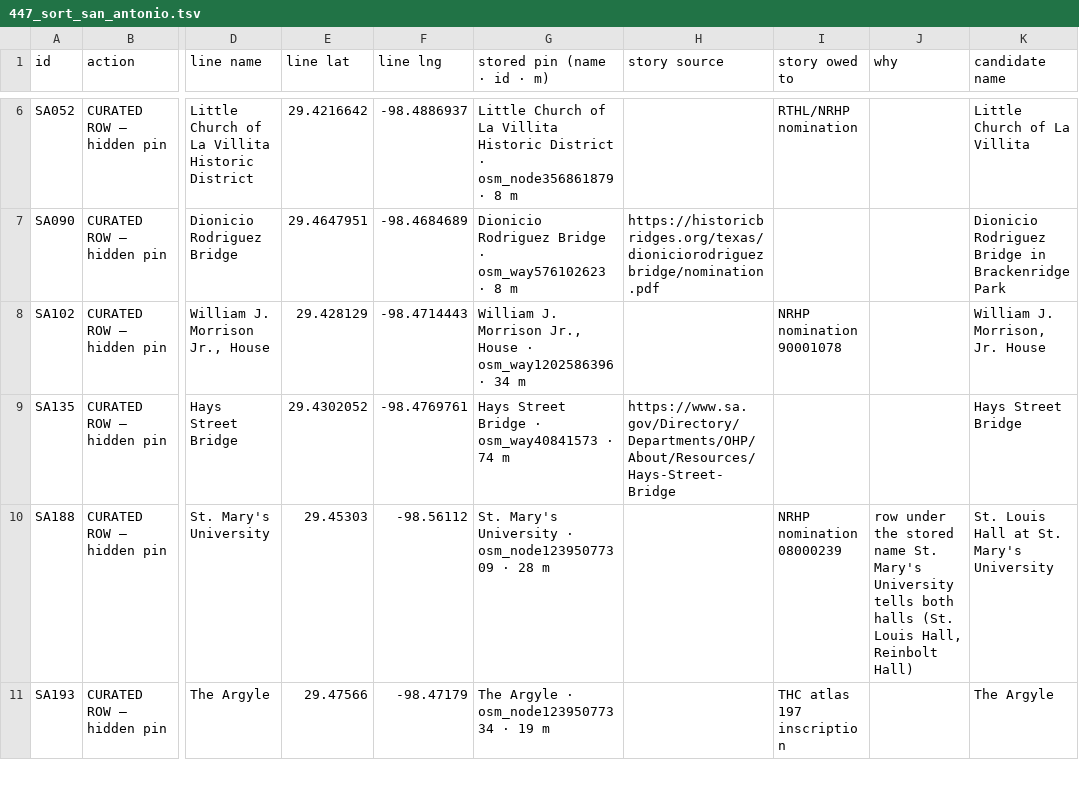
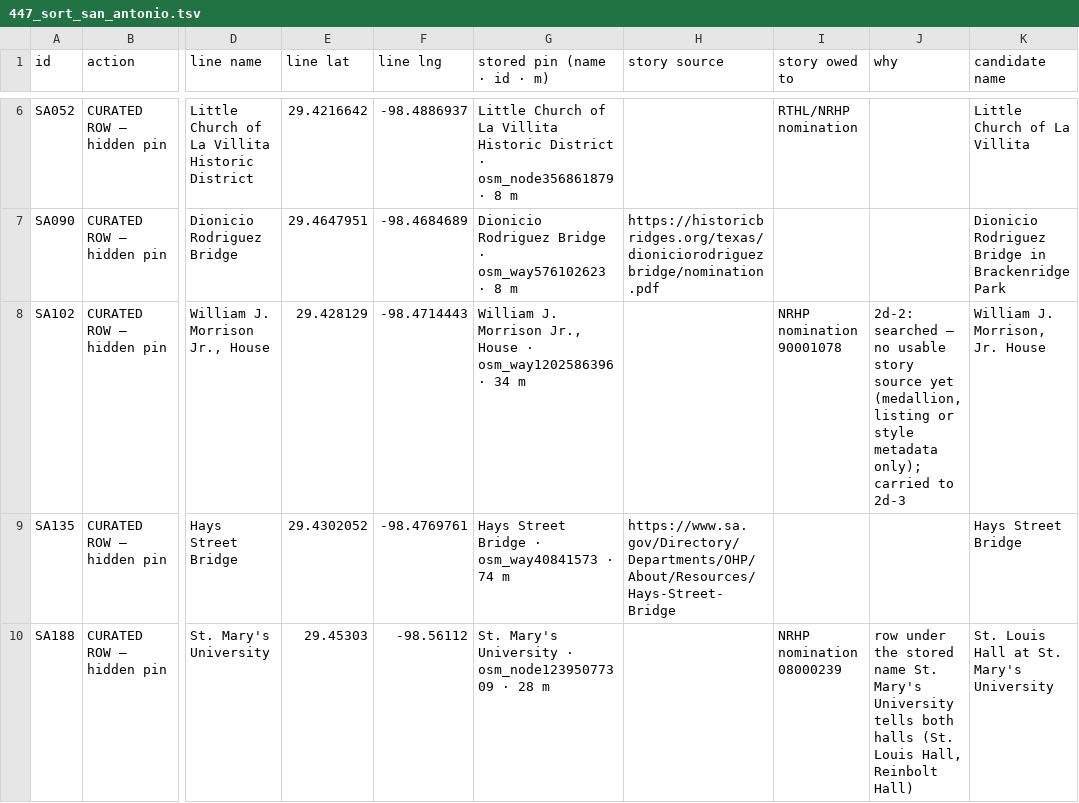
Before and after one commit to ethanmilesbeverly-create/localy, a TSV file: 447_sort_san_antonio.tsv, drawn as a sheet; only a part is shown, gaps mark what is left out; the shorter side is filled out with more unchanged rows; the diff covers the shown part only; the diff names each change by its address in the sheet, - before the commit and + after, or states it on an @@ line.

```diff
--- a/447_sort_san_antonio.tsv
+++ b/447_sort_san_antonio.tsv
-J8 (why): (empty)
+J8 (why): 2d-2: searched — no usable story source yet (medallion, listing or style metadata only); carried to 2d-3
```
Also changed, not shown: 60 edited cells elsewhere in this file, 1 other file.
